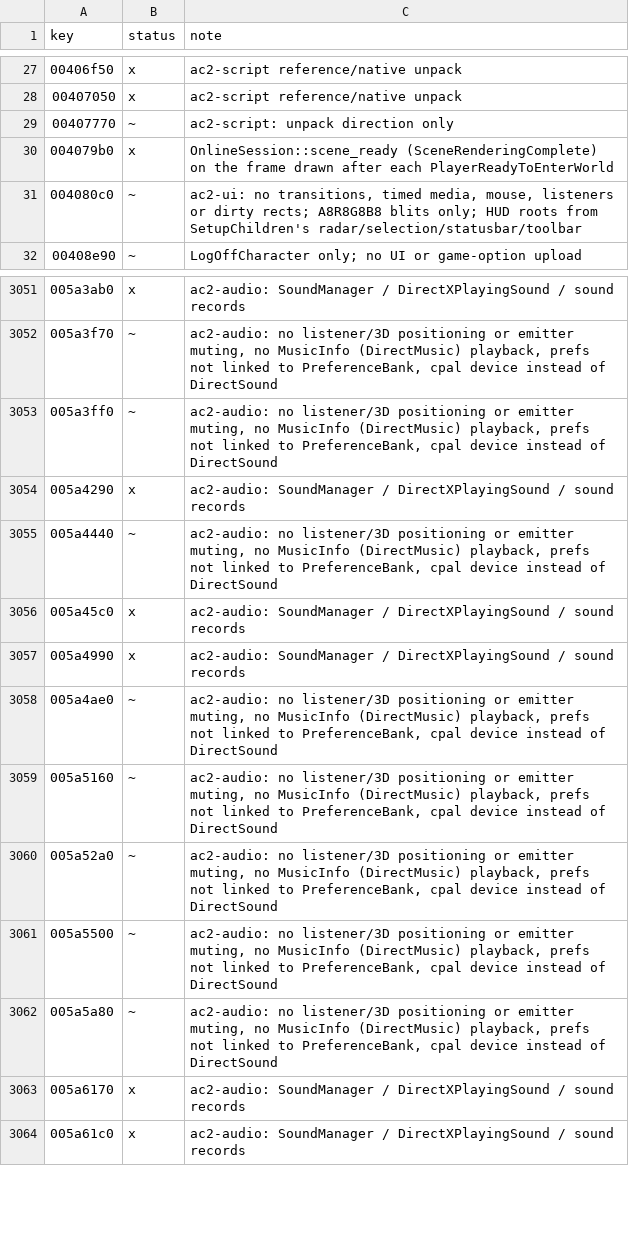
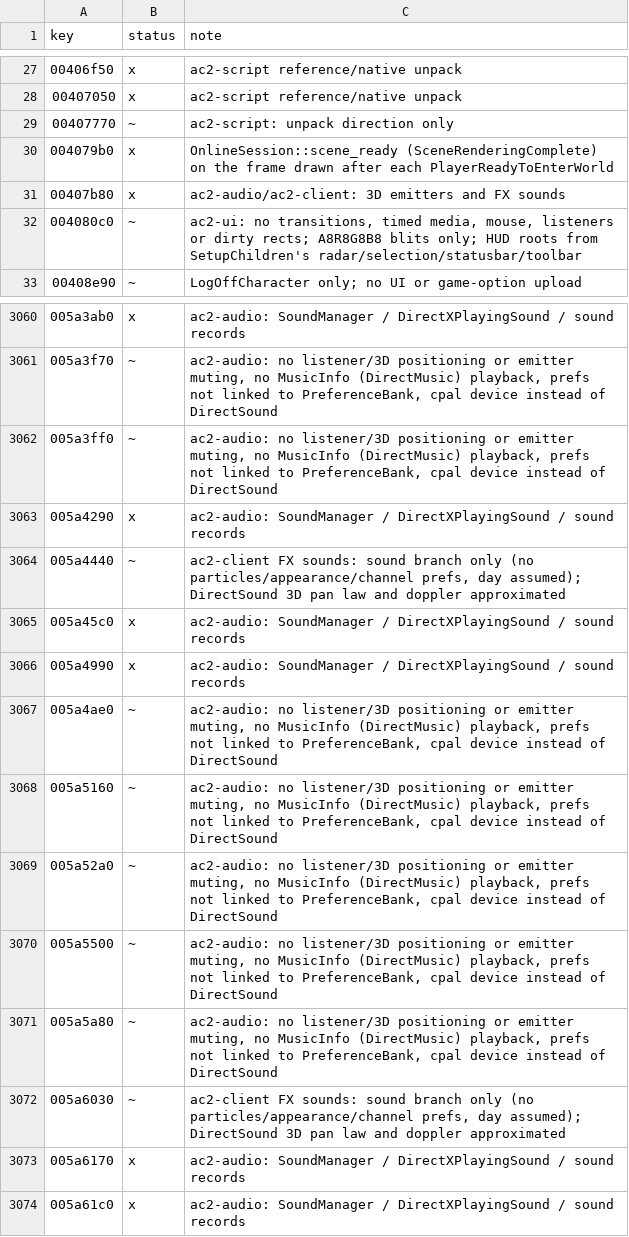
Before and after one commit to CrimsonMage/AC2_Rusted, a TSV file: docs/retail-catalog/marks.tsv, drawn as a sheet; only a part is shown, gaps mark what is left out; the diff covers the shown part only.

Commit message:
ac2-audio, ac2-client: 3D sound and the objects' animation FX sounds
ac2-audio: SoundManager::use_time_with takes the listener's view of the emitters
(DirectXSoundDevice::UpdateListener -> DirectXPlayingSound::UpdatePosition): offset and
velocity swapped into DirectSound axes, priority (2 - base) * distance feeding AllocateSounds,
Update3DInfo's head-relative buffer (Spatial: position, velocity, SoundInfo min distance;
2D sounds DS3DMODE_DISABLE), emitter muting in DirectXPlayingSound::UseTime. The mixer
rolls off past the min distance and pans by direction. PlayingSoundContext::Stop /
SetVolume, DatSounds::is_looping (FXManager::SoundIsLooping).

ac2-assets: FX nodes keep their sound facts (sound list, ramp time, fire-and-forget,
player-only, day/night, channel keys); resolve_ac2_visual_fx_sounds resolves
FXTable::GetFXData for every FX id of a visual on the loader thread.

ac2-client: Client::attach_audio / audio_mut; after UpdateAllAnimation each object's
StartFx/StopFx run FXManager's sound branch (DoTargettedFX, GetSoundID, DoSoundFX with the
object as emitter, looping contexts, StopFX, UseTime ramp), and SoundManager::UseTime hears
them from the render camera; objects that leave stop their sounds. The ac2 window attaches
the speakers. Test: walking plays the human's step sounds, placed ahead of the camera.

```diff
--- a/docs/retail-catalog/marks.tsv
+++ b/docs/retail-catalog/marks.tsv
@@ -30,2 +30,3 @@ key	status	note
 004079b0	x	OnlineSession::scene_ready (SceneRenderingComplete) on the frame drawn after each PlayerReadyToEnterWorld
+00407b80	x	ac2-audio/ac2-client: 3D emitters and FX sounds
 004080c0	~	ac2-ui: no transitions, timed media, mouse, listeners or dirty rects; A8R8G8B8 blits only; HUD roots from SetupChildren's radar/selection/statusbar/toolbar
@@ -3054,3 +3063,3 @@ key	status	note
 005a4290	x	ac2-audio: SoundManager / DirectXPlayingSound / sound records
-005a4440	~	ac2-audio: no listener/3D positioning or emitter muting, no MusicInfo (DirectMusic) playback, prefs not linked to PreferenceBank, cpal device instead of DirectSound
+005a4440	~	ac2-client FX sounds: sound branch only (no particles/appearance/channel prefs, day assumed); DirectSound 3D pan law and doppler approximated
 005a45c0	x	ac2-audio: SoundManager / DirectXPlayingSound / sound records
@@ -3062,2 +3071,3 @@ key	status	note
 005a5a80	~	ac2-audio: no listener/3D positioning or emitter muting, no MusicInfo (DirectMusic) playback, prefs not linked to PreferenceBank, cpal device instead of DirectSound
+005a6030	~	ac2-client FX sounds: sound branch only (no particles/appearance/channel prefs, day assumed); DirectSound 3D pan law and doppler approximated
 005a6170	x	ac2-audio: SoundManager / DirectXPlayingSound / sound records
```
Also changed, not shown: 12 added rows and 4 edited cells elsewhere in this file, 24 other files.
